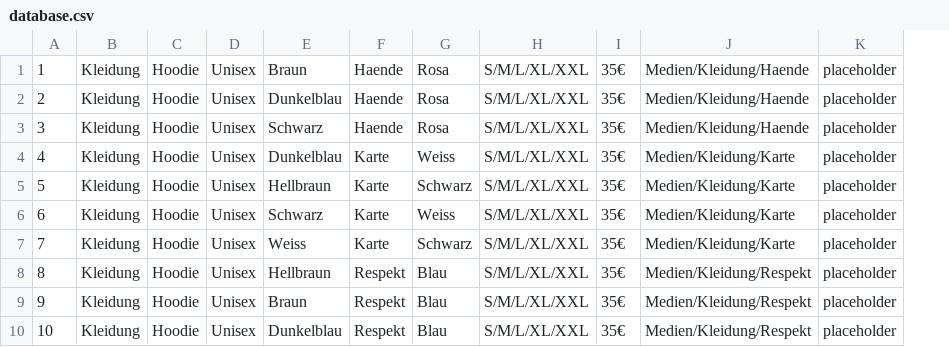
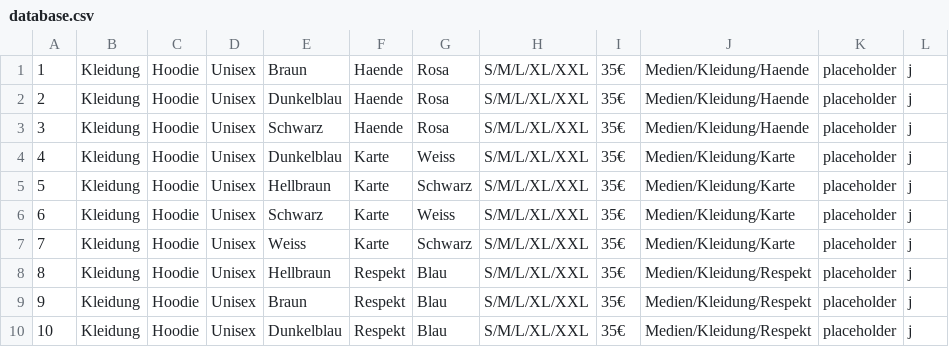
Before and after one commit to PaulusMaulusIII/SF-Bernieware, a CSV file: database.csv, drawn as a sheet; only a part is shown; the diff names each change by its address in the sheet, - before the commit and + after, or states it on an @@ line.

```diff
--- a/database.csv
+++ b/database.csv
+column L, rows 1-10: all j
```
Also changed, not shown: 5 other files.
